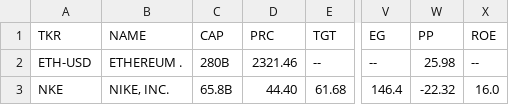
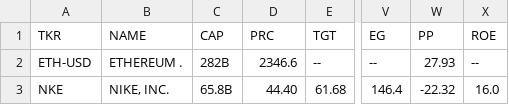
Before and after one commit to weirdapps/etorotrade, a CSV file: yahoofinance/output/sell.csv, drawn as a sheet; only a part is shown, gaps mark what is left out; the diff names each change by its address in the sheet, - before the commit and + after, or states it on an @@ line.

```diff
--- a/yahoofinance/output/sell.csv
+++ b/yahoofinance/output/sell.csv
-C2 (CAP): 280B
+C2 (CAP): 282B
-D2 (PRC): 2321.46
+D2 (PRC): 2346.6
-W2 (PP): 25.98
+W2 (PP): 27.93
```
Also changed, not shown: yahoofinance/output/buy.csv, yahoofinance/output/etoro.csv, 2 other files.
